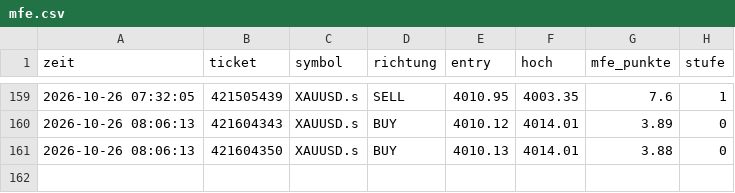
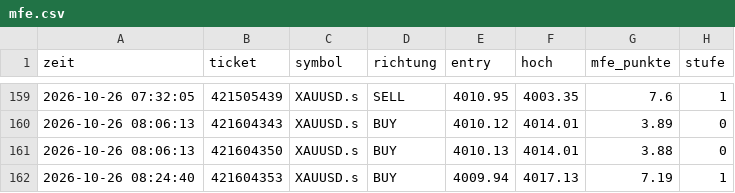
Before and after one commit to DerManagerBerlin/teletrader_code, a CSV file: mfe.csv, drawn as a sheet; only a part is shown, gaps mark what is left out.

```diff
--- a/mfe.csv
+++ b/mfe.csv
@@ -161 +161,2 @@ zeit;ticket;symbol;richtung;entry;hoch;mfe_punkte;stufe
 2026-10-26 08:06:13;421604350;XAUUSD.s;BUY;4010.13;4014.01;3.88;0
+2026-10-26 08:24:40;421604353;XAUUSD.s;BUY;4009.94;4017.13;7.19;1
```
Also changed, not shown: 1 other file.
